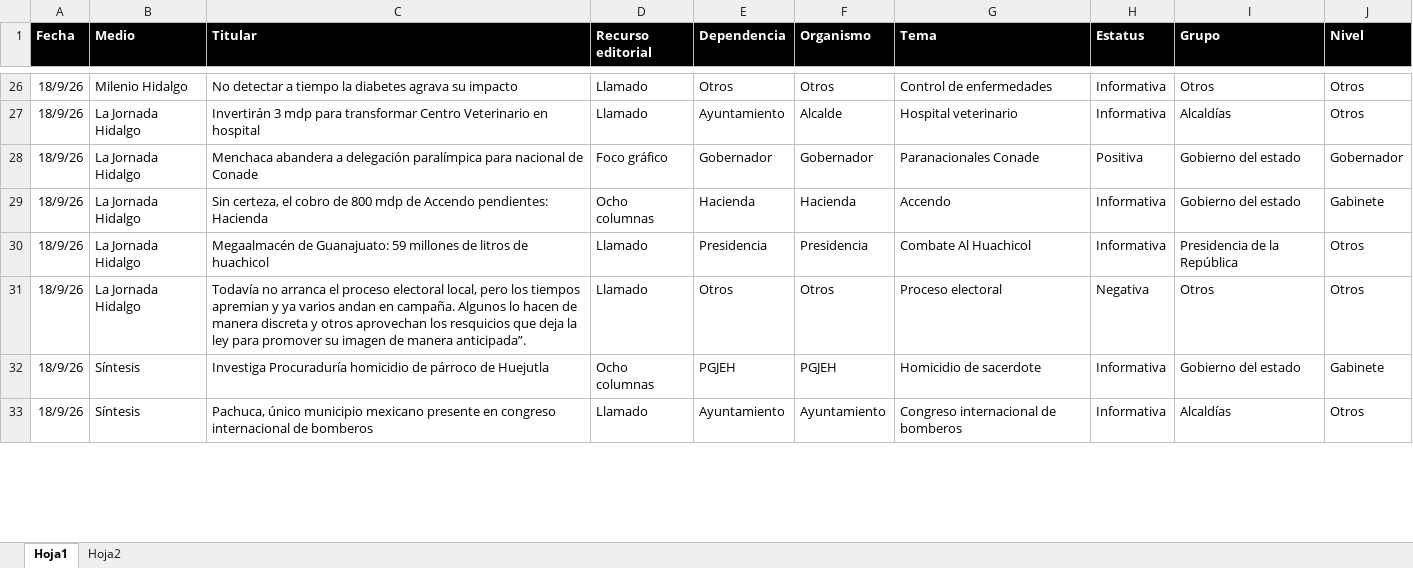
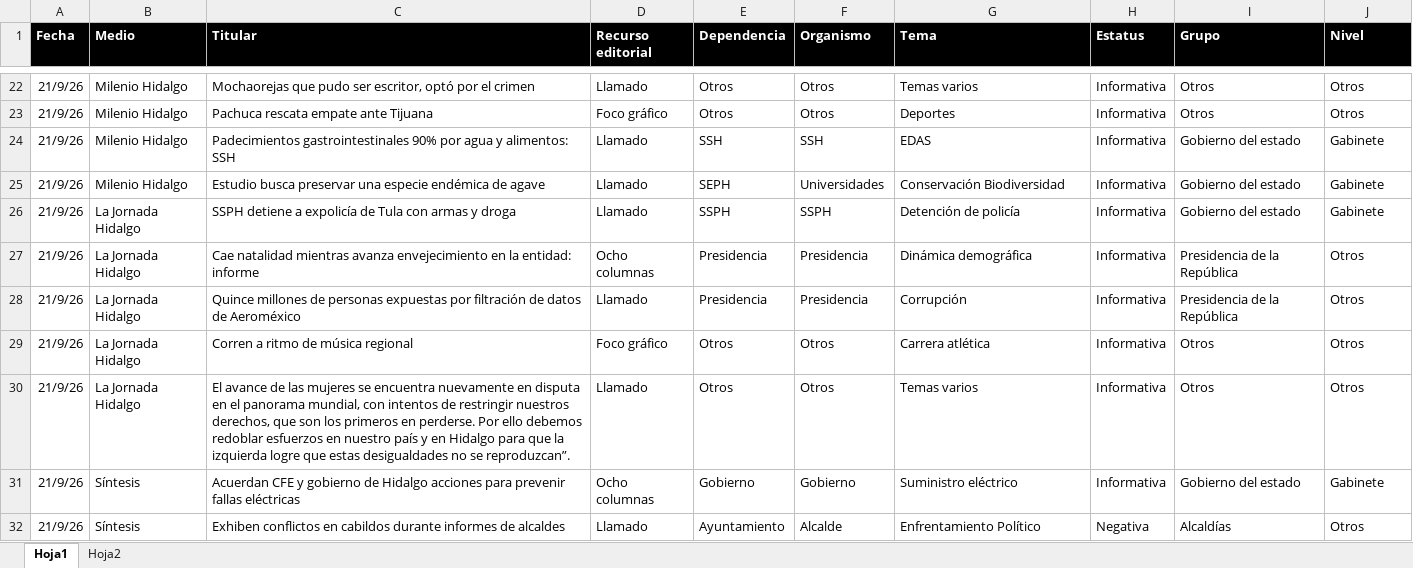
Before and after one commit to thelonious9/Reporteportadas, an Excel workbook: MuestraPortadas.xlsx, sheet Hoja1, drawn as a sheet; only a part is shown, gaps mark what is left out; values as stored, in another font and other column widths than the file's, no borders; table styles not drawn; removed rows and columns are numbered as before the commit, all else as after; the diff covers the shown part only; the diff names each change by its address in the sheet, - before the commit and + after, or states it on an @@ line.

```diff
--- a/MuestraPortadas.xlsx (sheet Hoja1)
+++ b/MuestraPortadas.xlsx (sheet Hoja1)
-A22 (Fecha): 18/9/26
+A22 (Fecha): 21/9/26
-C22 (Titular): No detectar a tiempo la diabetes agrava su impacto
+C22 (Titular): Mochaorejas que pudo ser escritor, optó por el crimen
-G22 (Tema): Control de enfermedades
+G22 (Tema): Temas varios
-row 27: 18/9/26 | La Jornada Hidalgo | Invertirán 3 mdp para transformar Centro Veterinario en hospital | Llamado | Ayuntamiento | Alcalde | Hospital veterinario | Informativa | Alcaldías | Otros
-row 28: 18/9/26 | La Jornada Hidalgo | Menchaca abandera a delegación paralímpica para nacional de Conade | Foco gráfico | Gobernador | Gobernador | Paranacionales Conade | Positiva | Gobierno del estado | Gobernador
+row 23: 21/9/26 | Milenio Hidalgo | Pachuca rescata empate ante Tijuana | Foco gráfico | Otros | Otros | Deportes | Informativa | Otros | Otros
+row 24: 21/9/26 | Milenio Hidalgo | Padecimientos gastrointestinales 90% por agua y alimentos: SSH | Llamado | SSH | SSH | EDAS | Informativa | Gobierno del estado | Gabinete
+row 25: 21/9/26 | Milenio Hidalgo | Estudio busca preservar una especie endémica de agave | Llamado | SEPH | Universidades | Conservación Biodiversidad | Informativa | Gobierno del estado | Gabinete
-A26 (Fecha): 18/9/26
+A26 (Fecha): 21/9/26
-C26 (Titular): Sin certeza, el cobro de 800 mdp de Accendo pendientes: Hacienda
+C26 (Titular): SSPH detiene a expolicía de Tula con armas y droga
-D26 (Recurso editorial): Ocho columnas
+D26 (Recurso editorial): Llamado
-E26 (Dependencia): Hacienda
+E26 (Dependencia): SSPH
-F26 (Organismo): Hacienda
+F26 (Organismo): SSPH
-G26 (Tema): Accendo
+G26 (Tema): Detención de policía
+row 27: 21/9/26 | La Jornada Hidalgo | Cae natalidad mientras avanza envejecimiento en la entidad: informe | Ocho columnas | Presidencia | Presidencia | Dinámica demográfica | Informativa | Presidencia de la República | Otros
-A28 (Fecha): 18/9/26
+A28 (Fecha): 21/9/26
-C28 (Titular): Megaalmacén de Guanajuato: 59 millones de litros de huachicol
+C28 (Titular): Quince millones de personas expuestas por filtración de datos de Aeroméxico
-G28 (Tema): Combate Al Huachicol
+G28 (Tema): Corrupción
+row 29: 21/9/26 | La Jornada Hidalgo | Corren a ritmo de música regional | Foco gráfico | Otros | Otros | Carrera atlética | Informativa | Otros | Otros
-A30:A32 (Fecha): 18/9/26
+A30:A32 (Fecha): 21/9/26
-C30 (Titular): Todavía no arranca el proceso electoral local, pero los tiempos apremian y ya varios andan en campaña. Algunos lo hacen de manera discreta y otros aprovechan los resquicios que deja la ley para promover su imagen de manera anticipada”.
+C30 (Titular): El avance de las mujeres se encuentra nuevamente en disputa en el panorama mundial, con intentos de restringir nuestros derechos, que son los primeros en perderse. Por ello debemos redoblar esfuerzos en nuestro país y en Hidalgo para que la izquierda logre que estas desigualdades no se reproduzcan”.
-G30 (Tema): Proceso electoral
+G30 (Tema): Temas varios
-H30 (Estatus): Negativa
+H30 (Estatus): Informativa
-C31 (Titular): Investiga Procuraduría homicidio de párroco de Huejutla
+C31 (Titular): Acuerdan CFE y gobierno de Hidalgo acciones para prevenir fallas eléctricas
-E31 (Dependencia): PGJEH
+E31 (Dependencia): Gobierno
-F31 (Organismo): PGJEH
+F31 (Organismo): Gobierno
-G31 (Tema): Homicidio de sacerdote
+G31 (Tema): Suministro eléctrico
-C32 (Titular): Pachuca, único municipio mexicano presente en congreso internacional de bomberos
+C32 (Titular): Exhiben conflictos en cabildos durante informes de alcaldes
-F32 (Organismo): Ayuntamiento
+F32 (Organismo): Alcalde
-G32 (Tema): Congreso internacional de bomberos
+G32 (Tema): Enfrentamiento Político
-H32 (Estatus): Informativa
+H32 (Estatus): Negativa
```
Also changed, not shown: 27 added rows, 24 removed rows and 90 edited cells elsewhere in this sheet, 1 other file.
